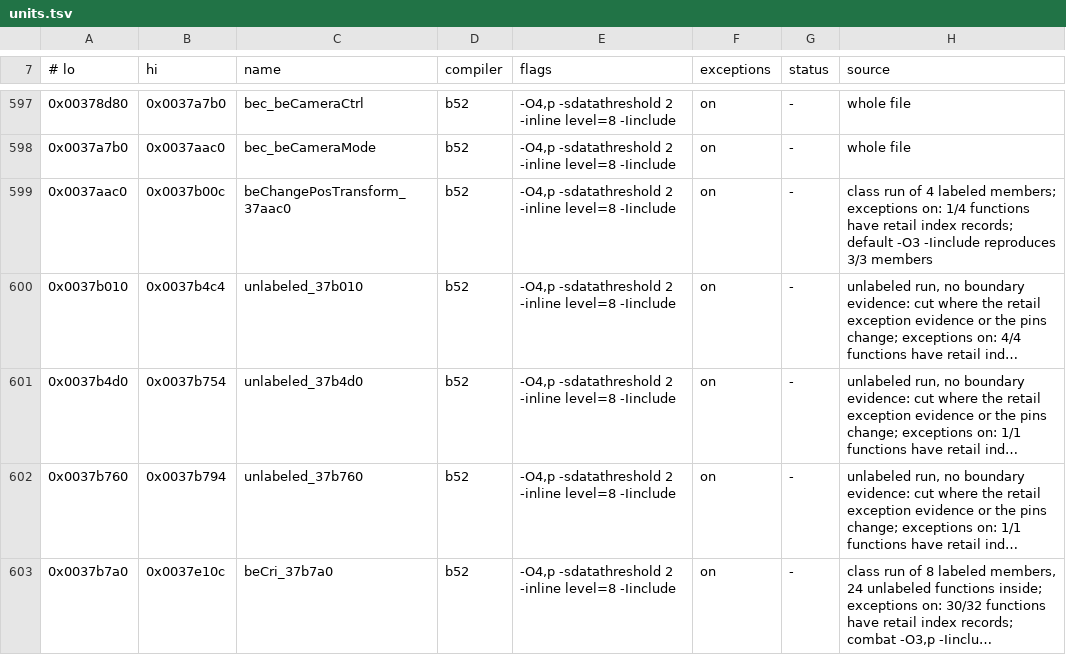
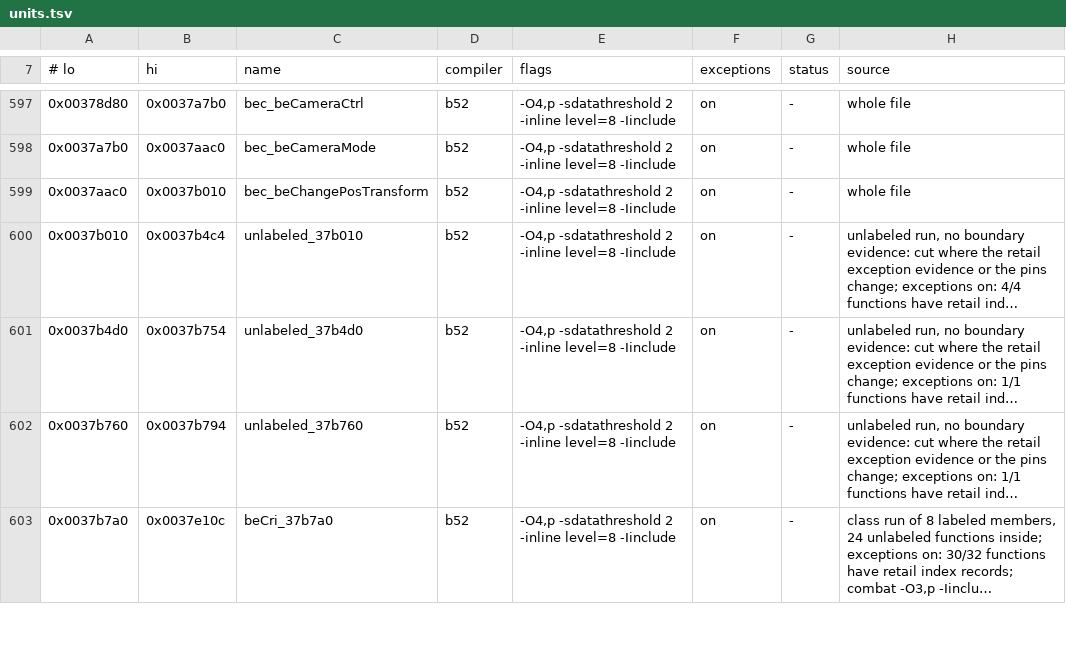
Before and after one commit to crashbashash/DW4_Decomp, a TSV file: config/SLUS-20836/units.tsv, drawn as a sheet; only a part is shown, gaps mark what is left out; long unchanged cells end in …; the diff names each change by its address in the sheet, - before the commit and + after, or states it on an @@ line.

```diff
--- a/config/SLUS-20836/units.tsv
+++ b/config/SLUS-20836/units.tsv
-B599 (hi): 0x0037b00c
+B599 (hi): 0x0037b010
-C599 (name): beChangePosTransform_37aac0
+C599 (name): bec_beChangePosTransform
-H599 (source): class run of 4 labeled members; exceptions on: 1/4 functions have retail index records; default -O3 -Iinclude reproduces 3/3 members
+H599 (source): whole file
```
Also changed, not shown: 3 other files.
